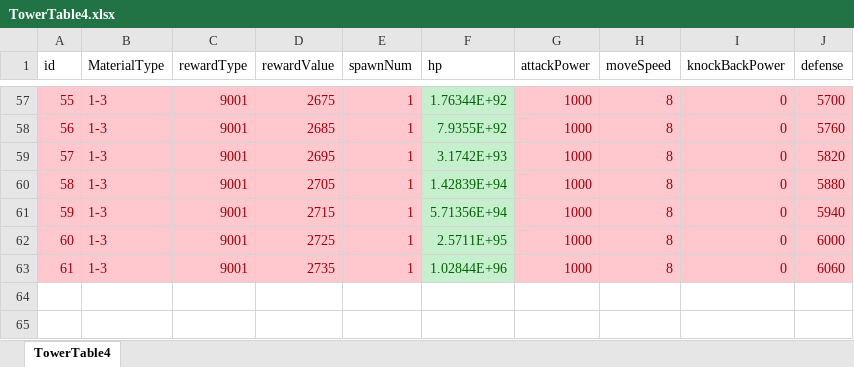
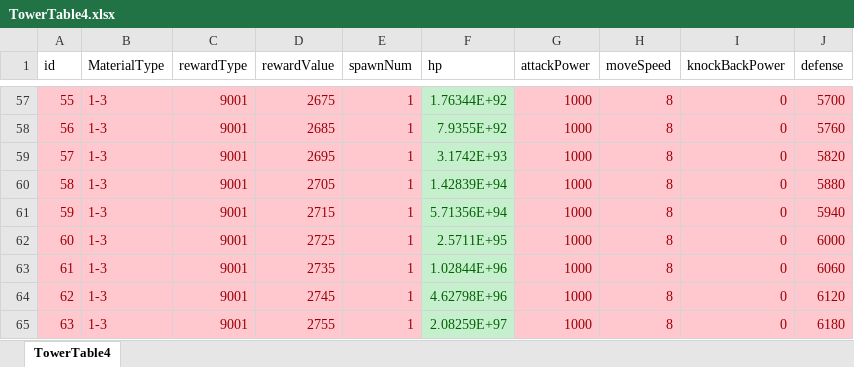
Before and after one commit to luckyzwei/Yosaki-1, an Excel workbook: Assets/06.Table/TowerTable4.xlsx, sheet TowerTable4, drawn as a sheet; only a part is shown, gaps mark what is left out; values as stored, in another font and other column widths than the file's, no borders; conditional formats not drawn; the diff names each change by its address in the sheet, - before the commit and + after, or states it on an @@ line.

```diff
--- a/Assets/06.Table/TowerTable4.xlsx (sheet TowerTable4)
+++ b/Assets/06.Table/TowerTable4.xlsx (sheet TowerTable4)
+row 64: 62 | 1-3 | 9001 | 2745 | 1 | 4.62798E+96 | 1000 | 8 | 0 | 6120
+row 65: 63 | 1-3 | 9001 | 2755 | 1 | 2.08259E+97 | 1000 | 8 | 0 | 6180
```
Also changed, not shown: Assets/06.Table/ChoboTable.xlsx, Assets/06.Table/SusanoTable.xlsx, 22 other files.
